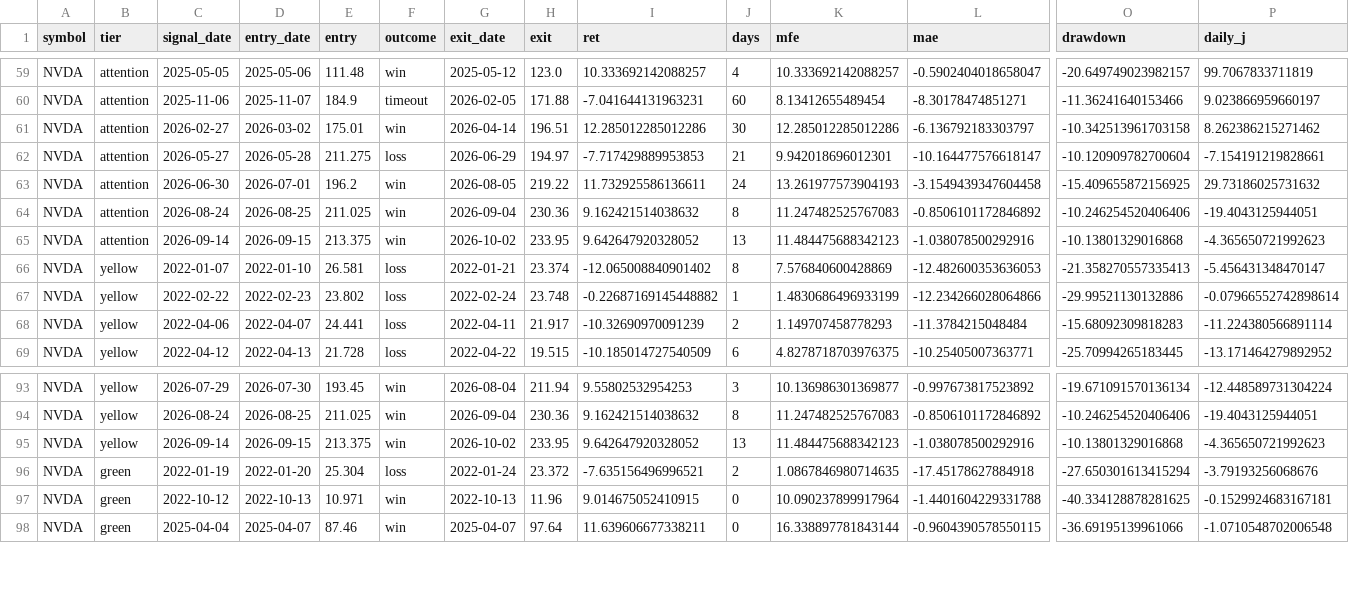
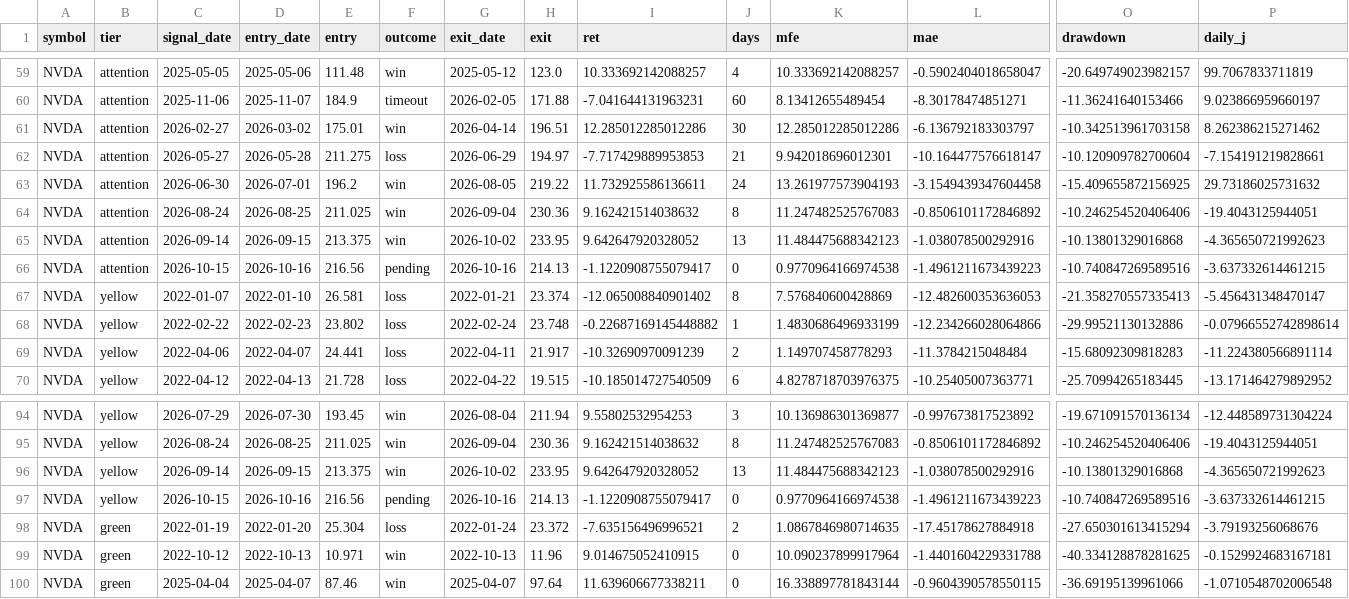
Before and after one commit to ninaweiwei126/finance-news-dashboard, a CSV file: signal-dashboard/docs/nvda_googl_5y_backtest_trades.csv, drawn as a sheet; only a part is shown, gaps mark what is left out; rows hold the shown columns only; the diff names each change by its address in the sheet, - before the commit and + after, or states it on an @@ line.

```diff
--- a/signal-dashboard/docs/nvda_googl_5y_backtest_trades.csv
+++ b/signal-dashboard/docs/nvda_googl_5y_backtest_trades.csv
+row 66: NVDA | attention | 2026-10-15 | 2026-10-16 | 216.56 | pending | 2026-10-16 | 214.13 | -1.1220908755079417 | 0 | 0.9770964166974538 | -1.4961211673439223 | -10.740847269589516 | -3.637332614461215
+row 97: NVDA | yellow | 2026-10-15 | 2026-10-16 | 216.56 | pending | 2026-10-16 | 214.13 | -1.1220908755079417 | 0 | 0.9770964166974538 | -1.4961211673439223 | -10.740847269589516 | -3.637332614461215
```
Also changed, not shown: 2 other files.
